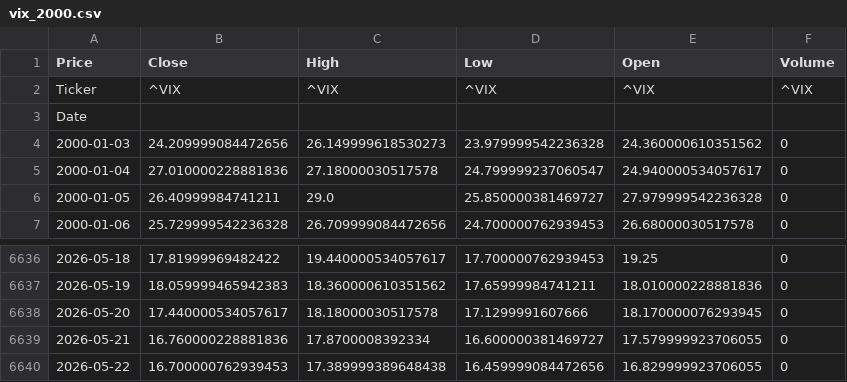
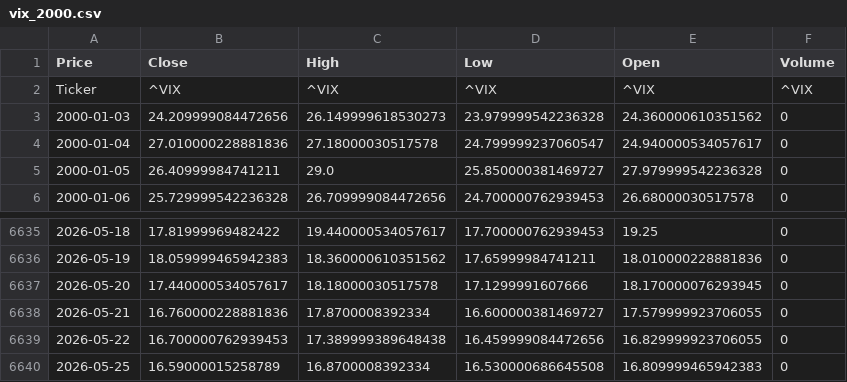
Before and after one commit to newyorkwoo/buyStock, a CSV file: public/data/raw/vix_2000.csv, drawn as a sheet; only a part is shown, gaps mark what is left out; removed rows and columns are numbered as before the commit, all else as after; the diff names each change by its address in the sheet, - before the commit and + after, or states it on an @@ line.

```diff
--- a/public/data/raw/vix_2000.csv
+++ b/public/data/raw/vix_2000.csv
-row 3: Date
+row 6640: 2026-05-25 | 16.59000015258789 | 16.8700008392334 | 16.530000686645508 | 16.809999465942383 | 0
```
Also changed, not shown: public/data/raw/nasdaq_2000.csv.
